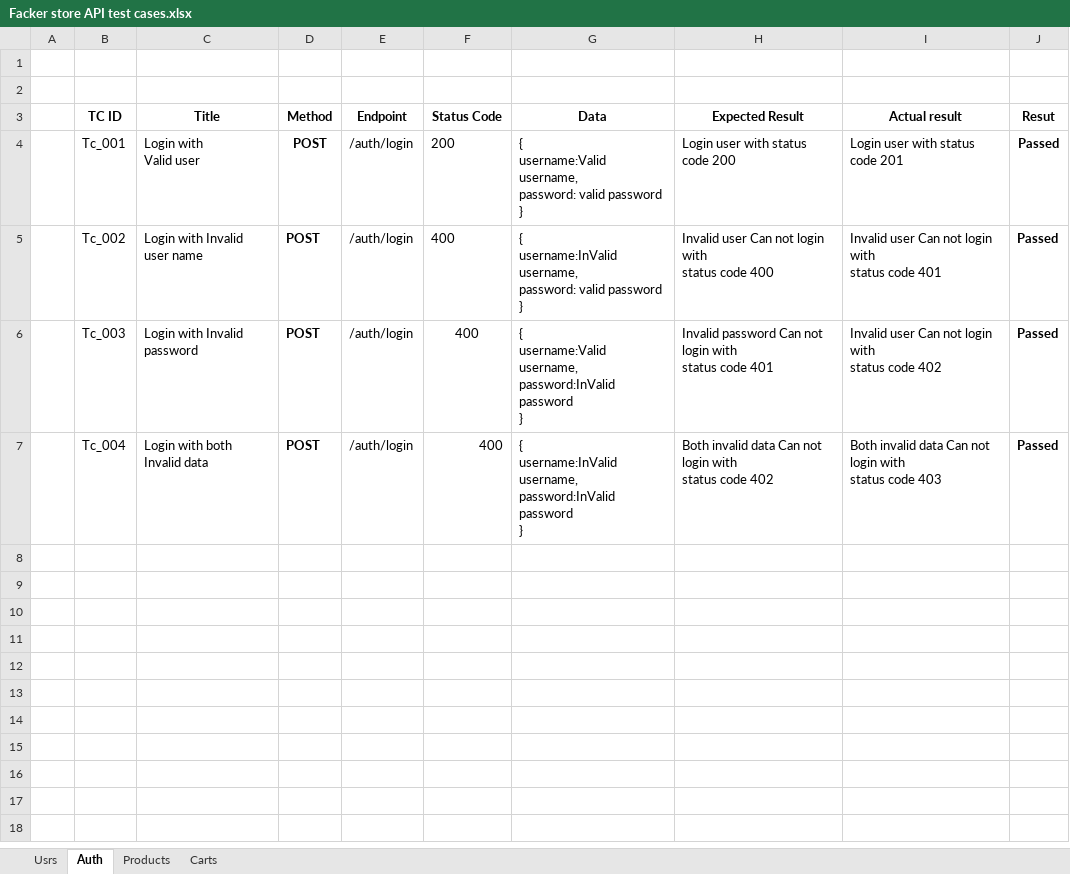
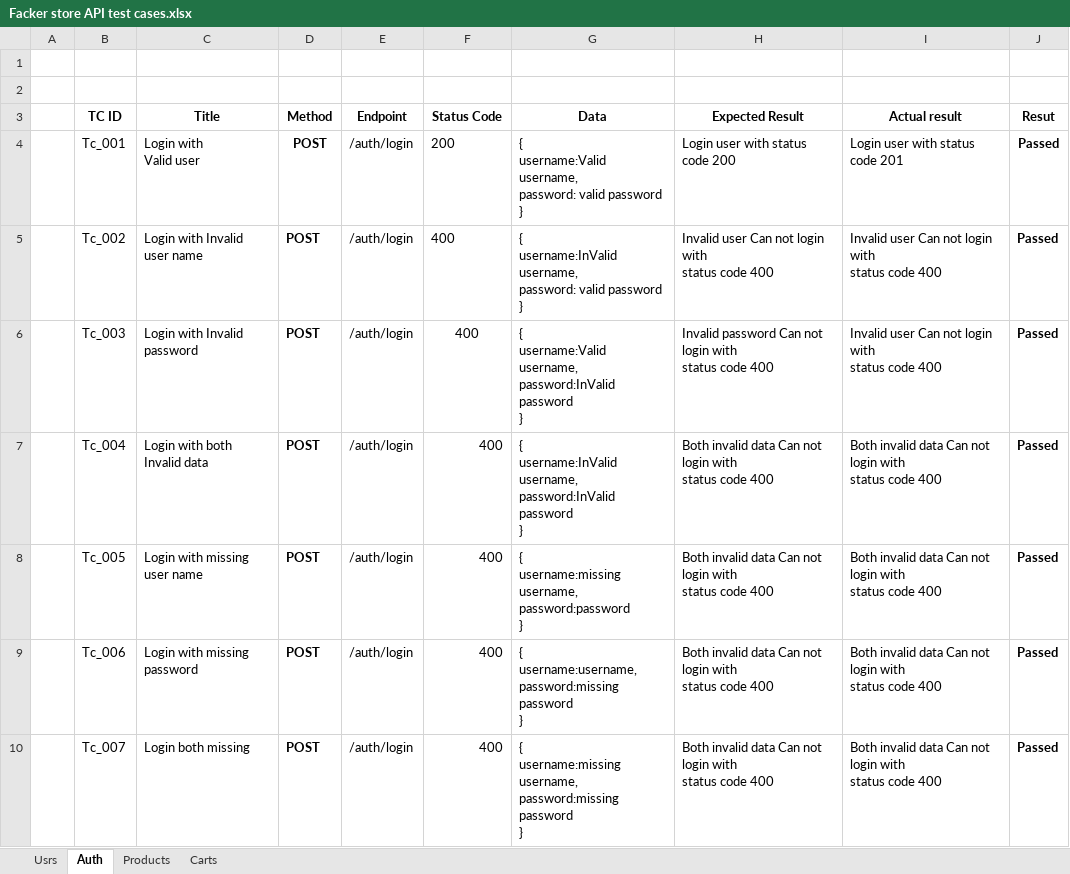
Before and after one commit to abirpuc/Fake-Store-API-testing-project, an Excel workbook: test cases/Facker store API test cases.xlsx, sheet Auth, drawn as a sheet; values as stored, in another font and other column widths than the file's, no borders; ↵ is a line break in a cell; the diff names each change by its address in the sheet, - before the commit and + after, or states it on an @@ line.

```diff
--- a/test cases/Facker store API test cases.xlsx (sheet Auth)
+++ b/test cases/Facker store API test cases.xlsx (sheet Auth)
-I5 (Actual result): …status code 401
+I5 (Actual result): …status code 400
-H6 (Expected Result): …status code 401
+H6 (Expected Result): …status code 400
-I6 (Actual result): …status code 402
+I6 (Actual result): …status code 400
-H7 (Expected Result): …status code 402
+H7 (Expected Result): …status code 400
-I7 (Actual result): …status code 403
+I7 (Actual result): …status code 400
+row 8:  | Tc_005 | Login with missing ↵ user name | POST | /auth/login | 400 | { ↵ username:missing username, ↵ password:password ↵ } | Both invalid data Can not login with ↵ status code 400 | Both invalid data Can not login with ↵ status code 400 | Passed
+row 9:  | Tc_006 | Login with missing ↵ password | POST | /auth/login | 400 | { ↵ username:username, ↵ password:missing password ↵ } | Both invalid data Can not login with ↵ status code 400 | Both invalid data Can not login with ↵ status code 400 | Passed
+row 10:  | Tc_007 | Login both missing | POST | /auth/login | 400 | { ↵ username:missing username, ↵ password:missing password ↵ } | Both invalid data Can not login with ↵ status code 400 | Both invalid data Can not login with ↵ status code 400 | Passed
```
Also changed, not shown: sheet Products, sheet Carts.
